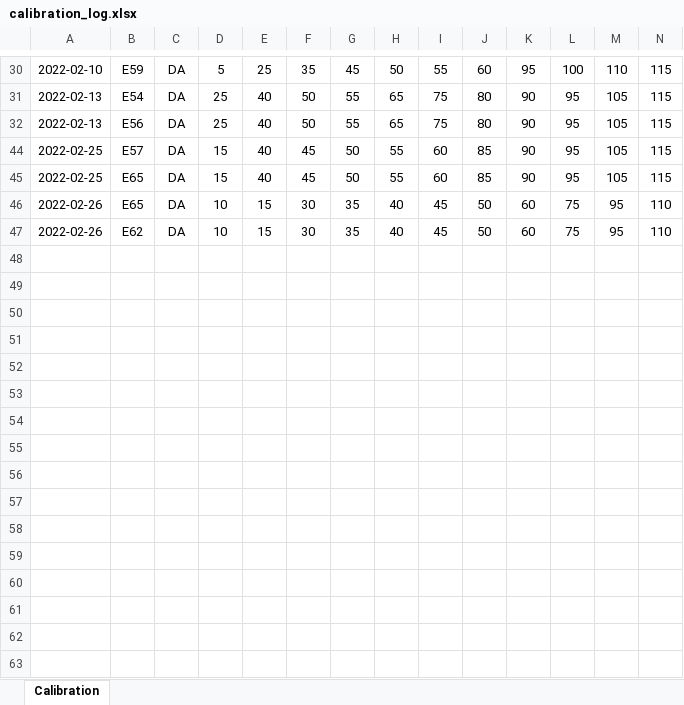
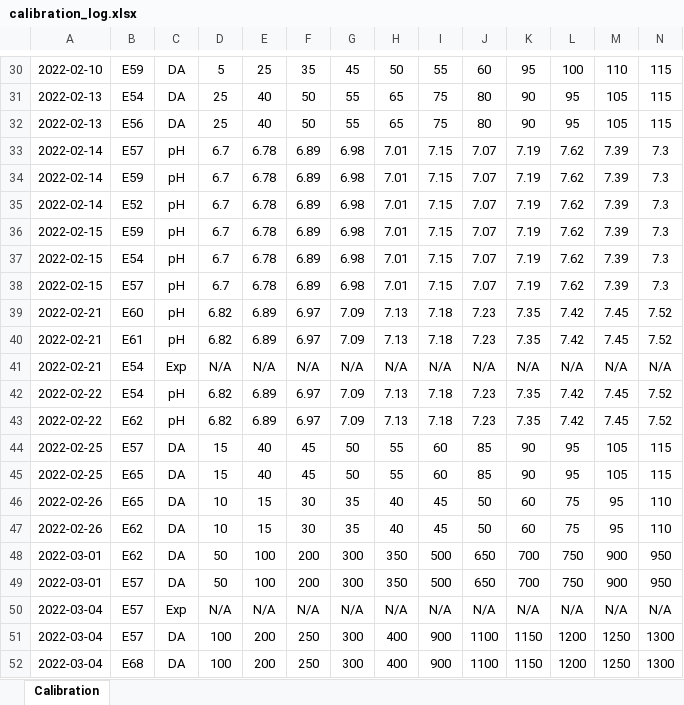
Before and after one commit to Hung-Yun/LFSCV, an Excel workbook: calibration_log.xlsx, sheet Calibration, drawn as a sheet; only a part is shown, gaps mark what is left out; values as stored, in another font and other column widths than the file's, no borders; rows hold the shown columns only; the diff names each change by its address in the sheet, - before the commit and + after, or states it on an @@ line.

```diff
--- a/calibration_log.xlsx (sheet Calibration)
+++ b/calibration_log.xlsx (sheet Calibration)
@@ row 33 unhidden: 2022-02-14 | E57 | pH | 6.7 | 6.78 | 6.89 | 6.98 | 7.01 | 7.15 | 7.07 | 7.19 | 7.62 | 7.39 | 7.3 @@
@@ row 34 unhidden: 2022-02-14 | E59 | pH | 6.7 | 6.78 | 6.89 | 6.98 | 7.01 | 7.15 | 7.07 | 7.19 | 7.62 | 7.39 | 7.3 @@
@@ row 35 unhidden: 2022-02-14 | E52 | pH | 6.7 | 6.78 | 6.89 | 6.98 | 7.01 | 7.15 | 7.07 | 7.19 | 7.62 | 7.39 | 7.3 @@
@@ row 36 unhidden: 2022-02-15 | E59 | pH | 6.7 | 6.78 | 6.89 | 6.98 | 7.01 | 7.15 | 7.07 | 7.19 | 7.62 | 7.39 | 7.3 @@
@@ row 37 unhidden: 2022-02-15 | E54 | pH | 6.7 | 6.78 | 6.89 | 6.98 | 7.01 | 7.15 | 7.07 | 7.19 | 7.62 | 7.39 | 7.3 @@
@@ row 38 unhidden: 2022-02-15 | E57 | pH | 6.7 | 6.78 | 6.89 | 6.98 | 7.01 | 7.15 | 7.07 | 7.19 | 7.62 | 7.39 | 7.3 @@
@@ row 39 unhidden: 2022-02-21 | E60 | pH | 6.82 | 6.89 | 6.97 | 7.09 | 7.13 | 7.18 | 7.23 | 7.35 | 7.42 | 7.45 | 7.52 @@
@@ row 40 unhidden: 2022-02-21 | E61 | pH | 6.82 | 6.89 | 6.97 | 7.09 | 7.13 | 7.18 | 7.23 | 7.35 | 7.42 | 7.45 | 7.52 @@
@@ row 41 unhidden: 2022-02-21 | E54 | Exp | N/A | N/A | N/A | N/A | N/A | N/A | N/A | N/A | N/A | N/A | N/A @@
@@ row 42 unhidden: 2022-02-22 | E54 | pH | 6.82 | 6.89 | 6.97 | 7.09 | 7.13 | 7.18 | 7.23 | 7.35 | 7.42 | 7.45 | 7.52 @@
@@ row 43 unhidden: 2022-02-22 | E62 | pH | 6.82 | 6.89 | 6.97 | 7.09 | 7.13 | 7.18 | 7.23 | 7.35 | 7.42 | 7.45 | 7.52 @@
+row 48: 2022-03-01 | E62 | DA | 50 | 100 | 200 | 300 | 350 | 500 | 650 | 700 | 750 | 900 | 950
+row 49: 2022-03-01 | E57 | DA | 50 | 100 | 200 | 300 | 350 | 500 | 650 | 700 | 750 | 900 | 950
+row 50: 2022-03-04 | E57 | Exp | N/A | N/A | N/A | N/A | N/A | N/A | N/A | N/A | N/A | N/A | N/A
+row 51: 2022-03-04 | E57 | DA | 100 | 200 | 250 | 300 | 400 | 900 | 1100 | 1150 | 1200 | 1250 | 1300
+row 52: 2022-03-04 | E68 | DA | 100 | 200 | 250 | 300 | 400 | 900 | 1100 | 1150 | 1200 | 1250 | 1300
```
Also changed, not shown: 26 other files.
